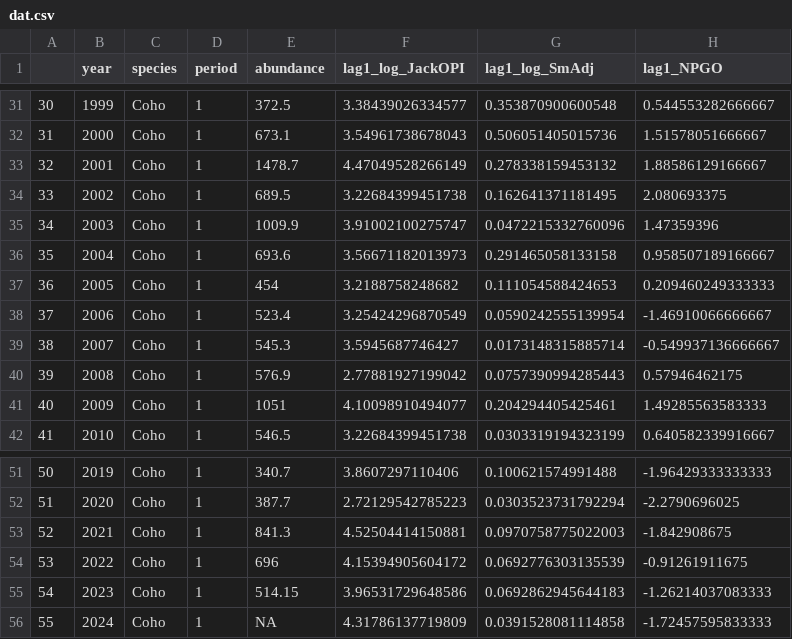
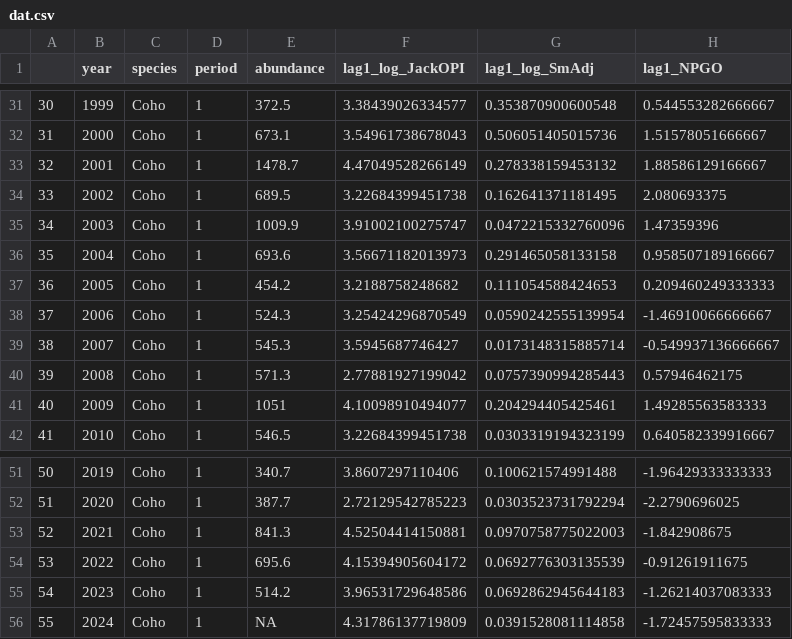
Before and after one commit to wdfw-fp/OPI-H-Forecast-Evaluation-2023, a CSV file: data/dat.csv, drawn as a sheet; only a part is shown, gaps mark what is left out; the diff names each change by its address in the sheet, - before the commit and + after, or states it on an @@ line.

Commit message:
add historic fixes to data by Jon Carey for 2024

```diff
--- a/data/dat.csv
+++ b/data/dat.csv
-E37 (abundance): 454
+E37 (abundance): 454.2
-E38 (abundance): 523.4
+E38 (abundance): 524.3
-E40 (abundance): 576.9
+E40 (abundance): 571.3
-E54 (abundance): 696
+E54 (abundance): 695.6
-E55 (abundance): 514.15
+E55 (abundance): 514.2
```
Also changed, not shown: 1 other file.
